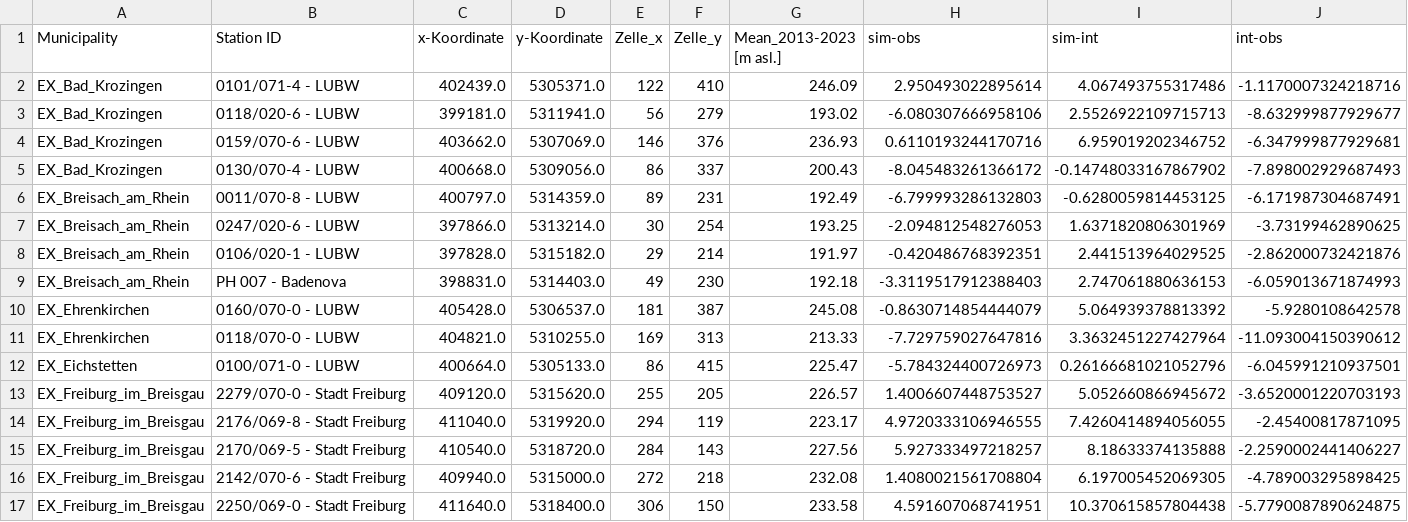
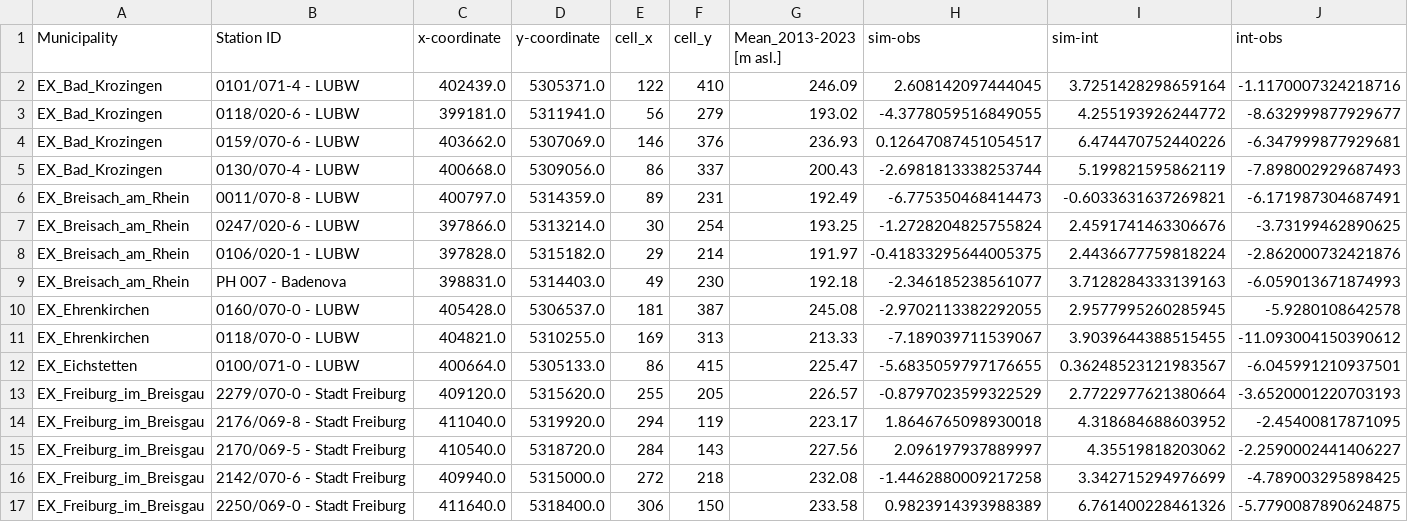
Before and after one commit to Hydrology-IFH/roger-modflow, a CSV file: dreisam_moehlin_neumagen/steady-state/observations/observed_groundwater_heads_avg_.csv, drawn as a sheet; only a part is shown; the diff covers the shown part only.

```diff
--- a/dreisam_moehlin_neumagen/steady-state/observations/observed_groundwater_heads_avg_.csv
+++ b/dreisam_moehlin_neumagen/steady-state/observations/observed_groundwater_heads_avg_.csv
@@ -1,17 +1,17 @@
-Municipality;Station ID;x-Koordinate;y-Koordinate;Zelle_x;Zelle_y;Mean_2013-2023 [m asl.];sim-obs;sim-int;int-obs
-EX_Bad_Krozingen;0101/071-4 - LUBW;402439.0;5305371.0;122;410;246.09;2.950493022895614;4.067493755317486;-1.1170007324218716
-EX_Bad_Krozingen;0118/020-6 - LUBW;399181.0;5311941.0;56;279;193.02;-6.080307666958106;2.5526922109715713;-8.632999877929677
-EX_Bad_Krozingen;0159/070-6 - LUBW;403662.0;5307069.0;146;376;236.93;0.6110193244170716;6.959019202346752;-6.347999877929681
-EX_Bad_Krozingen;0130/070-4 - LUBW;400668.0;5309056.0;86;337;200.43;-8.045483261366172;-0.14748033167867902;-7.898002929687493
-EX_Breisach_am_Rhein;0011/070-8 - LUBW;400797.0;5314359.0;89;231;192.49;-6.799993286132803;-0.6280059814453125;-6.171987304687491
-EX_Breisach_am_Rhein;0247/020-6 - LUBW;397866.0;5313214.0;30;254;193.25;-2.094812548276053;1.6371820806301969;-3.73199462890625
-EX_Breisach_am_Rhein;0106/020-1 - LUBW;397828.0;5315182.0;29;214;191.97;-0.420486768392351;2.441513964029525;-2.862000732421876
-EX_Breisach_am_Rhein;PH 007 - Badenova;398831.0;5314403.0;49;230;192.18;-3.3119517912388403;2.747061880636153;-6.059013671874993
-EX_Ehrenkirchen;0160/070-0 - LUBW;405428.0;5306537.0;181;387;245.08;-0.8630714854444079;5.064939378813392;-5.9280108642578
-EX_Ehrenkirchen;0118/070-0 - LUBW;404821.0;5310255.0;169;313;213.33;-7.729759027647816;3.3632451227427964;-11.093004150390612
-EX_Eichstetten;0100/071-0 - LUBW;400664.0;5305133.0;86;415;225.47;-5.784324400726973;0.26166681021052796;-6.045991210937501
-EX_Freiburg_im_Breisgau;2279/070-0 - Stadt Freiburg;409120.0;5315620.0;255;205;226.57;1.4006607448753527;5.052660866945672;-3.6520001220703193
-EX_Freiburg_im_Breisgau;2176/069-8 - Stadt Freiburg;411040.0;5319920.0;294;119;223.17;4.9720333106946555;7.4260414894056055;-2.45400817871095
-EX_Freiburg_im_Breisgau;2170/069-5 - Stadt Freiburg;410540.0;5318720.0;284;143;227.56;5.927333497218257;8.18633374135888;-2.2590002441406227
-EX_Freiburg_im_Breisgau;2142/070-6 - Stadt Freiburg;409940.0;5315000.0;272;218;232.08;1.4080021561708804;6.197005452069305;-4.789003295898425
-EX_Freiburg_im_Breisgau;2250/069-0 - Stadt Freiburg;411640.0;5318400.0;306;150;233.58;4.591607068741951;10.370615857804438;-5.7790087890624875
+Municipality;Station ID;x-coordinate;y-coordinate;cell_x;cell_y;Mean_2013-2023 [m asl.];sim-obs;sim-int;int-obs
+EX_Bad_Krozingen;0101/071-4 - LUBW;402439.0;5305371.0;122;410;246.09;2.608142097444045;3.7251428298659164;-1.1170007324218716
+EX_Bad_Krozingen;0118/020-6 - LUBW;399181.0;5311941.0;56;279;193.02;-4.3778059516849055;4.255193926244772;-8.632999877929677
+EX_Bad_Krozingen;0159/070-6 - LUBW;403662.0;5307069.0;146;376;236.93;0.12647087451054517;6.474470752440226;-6.347999877929681
+EX_Bad_Krozingen;0130/070-4 - LUBW;400668.0;5309056.0;86;337;200.43;-2.6981813338253744;5.199821595862119;-7.898002929687493
+EX_Breisach_am_Rhein;0011/070-8 - LUBW;400797.0;5314359.0;89;231;192.49;-6.775350468414473;-0.6033631637269821;-6.171987304687491
+EX_Breisach_am_Rhein;0247/020-6 - LUBW;397866.0;5313214.0;30;254;193.25;-1.2728204825755824;2.4591741463306676;-3.73199462890625
+EX_Breisach_am_Rhein;0106/020-1 - LUBW;397828.0;5315182.0;29;214;191.97;-0.41833295644005375;2.4436677759818224;-2.862000732421876
+EX_Breisach_am_Rhein;PH 007 - Badenova;398831.0;5314403.0;49;230;192.18;-2.346185238561077;3.7128284333139163;-6.059013671874993
+EX_Ehrenkirchen;0160/070-0 - LUBW;405428.0;5306537.0;181;387;245.08;-2.9702113382292055;2.9577995260285945;-5.9280108642578
+EX_Ehrenkirchen;0118/070-0 - LUBW;404821.0;5310255.0;169;313;213.33;-7.189039711539067;3.9039644388515455;-11.093004150390612
+EX_Eichstetten;0100/071-0 - LUBW;400664.0;5305133.0;86;415;225.47;-5.6835059797176655;0.36248523121983567;-6.045991210937501
+EX_Freiburg_im_Breisgau;2279/070-0 - Stadt Freiburg;409120.0;5315620.0;255;205;226.57;-0.8797023599322529;2.7722977621380664;-3.6520001220703193
+EX_Freiburg_im_Breisgau;2176/069-8 - Stadt Freiburg;411040.0;5319920.0;294;119;223.17;1.8646765098930018;4.318684688603952;-2.45400817871095
+EX_Freiburg_im_Breisgau;2170/069-5 - Stadt Freiburg;410540.0;5318720.0;284;143;227.56;2.096197937889997;4.35519818203062;-2.2590002441406227
+EX_Freiburg_im_Breisgau;2142/070-6 - Stadt Freiburg;409940.0;5315000.0;272;218;232.08;-1.4462880009217258;3.342715294976699;-4.789003295898425
+EX_Freiburg_im_Breisgau;2250/069-0 - Stadt Freiburg;411640.0;5318400.0;306;150;233.58;0.9823914393988389;6.761400228461326;-5.7790087890624875
```
Also changed, not shown: 2 added rows and 44 edited cells elsewhere in this file, dreisam_moehlin_neumagen/steady-state/input/groundwater_extraction.csv, 41 other files.
